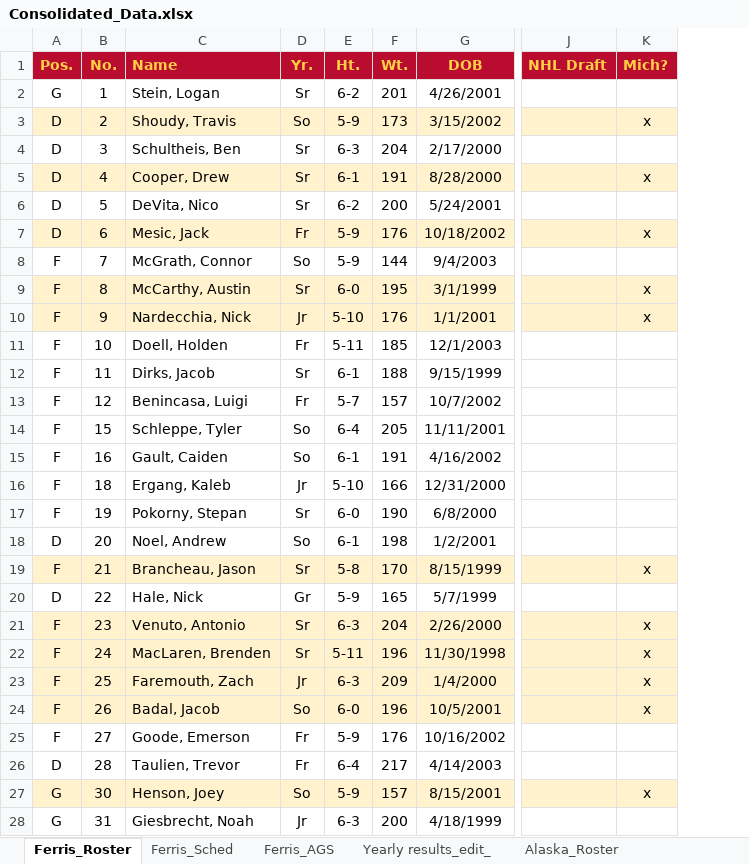
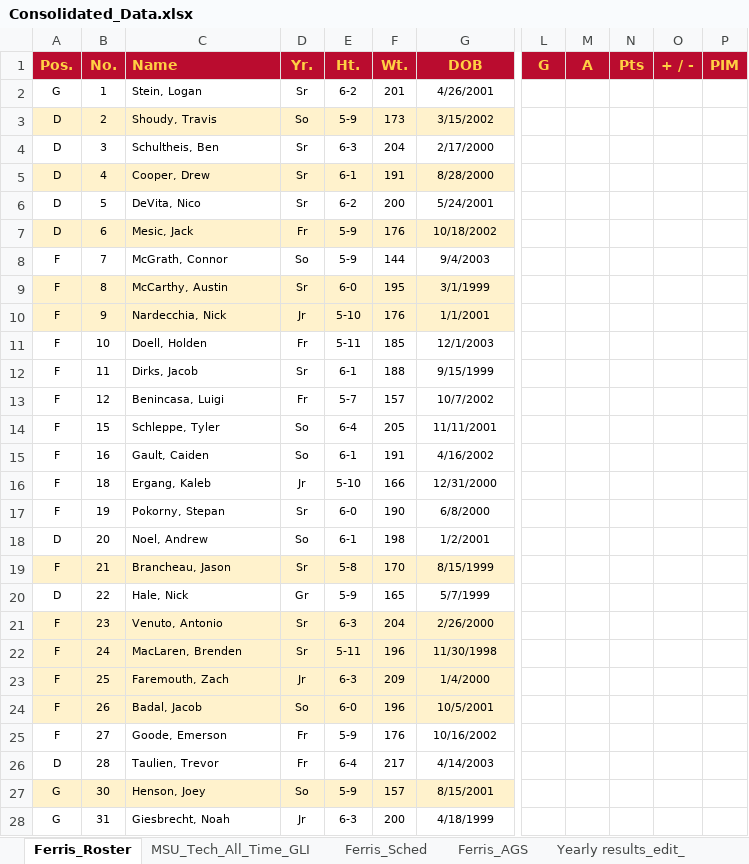
Before and after one commit to JSmith1826/college_hockey, an Excel workbook: GLI_program/Consolidated_Data.xlsx, sheet Ferris_Roster, drawn as a sheet; only a part is shown, gaps mark what is left out; values as stored, in another font and other column widths than the file's, no borders; conditional formats and table styles not drawn; removed rows and columns are numbered as before the commit, all else as after; the diff covers the shown part only; the diff names each change by its address in the sheet, - before the commit and + after, or states it on an @@ line.

```diff
--- a/GLI_program/Consolidated_Data.xlsx (sheet Ferris_Roster)
+++ b/GLI_program/Consolidated_Data.xlsx (sheet Ferris_Roster)
+sheet tab: MSU_Tech_All_Time_GLI
@@ column J (NHL Draft) hidden, empty @@
@@ column K (Mich?) hidden, rows 3-27: x |  | x |  | x |  | x | x |  |  |  |  |  |  |  |  | x |  | x | x | x | x |  |  | x @@
+column L (G), empty
+column M (A), empty
+column N (Pts), empty
+column O (+ / -), empty
+column P (PIM), empty
@@ A2:G28 text size: smaller @@
```
Also changed, not shown: 1 edited cell and cell formats elsewhere in this sheet, sheet Ferris_AGS, sheet MichTech_Sched, sheet Ferris_Sched, 12 other files.
